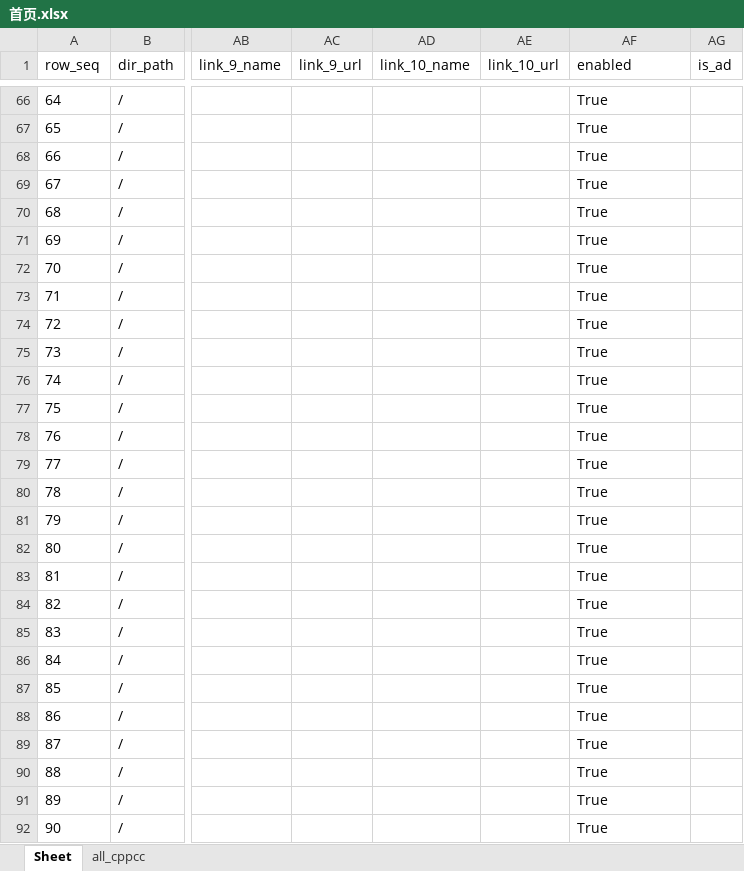
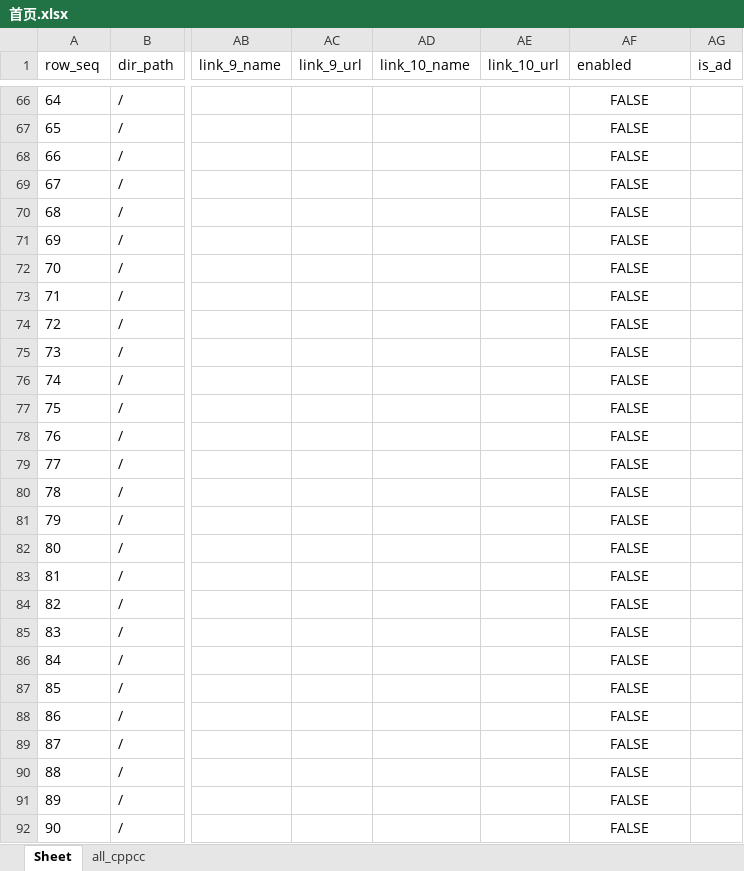
Before and after one commit to seymour-zx/zhengxie.info, an Excel workbook: xlsx/cards-pages/首页.xlsx, sheet Sheet, drawn as a sheet; only a part is shown, gaps mark what is left out; values as stored, in another font and other column widths than the file's, no borders; the diff covers the shown part only; the diff names each change by its address in the sheet, - before the commit and + after, or states it on an @@ line.

```diff
--- a/xlsx/cards-pages/首页.xlsx (sheet Sheet)
+++ b/xlsx/cards-pages/首页.xlsx (sheet Sheet)
-AF66:AF92 (enabled): True
+AF66:AF92 (enabled): FALSE
-AF66:AF92 alignment: left
+AF66:AF92 alignment: center
```
Also changed, not shown: 301 edited cells and cell formats elsewhere in this sheet, xlsx/cards.unified.xlsx, 2 other files.
